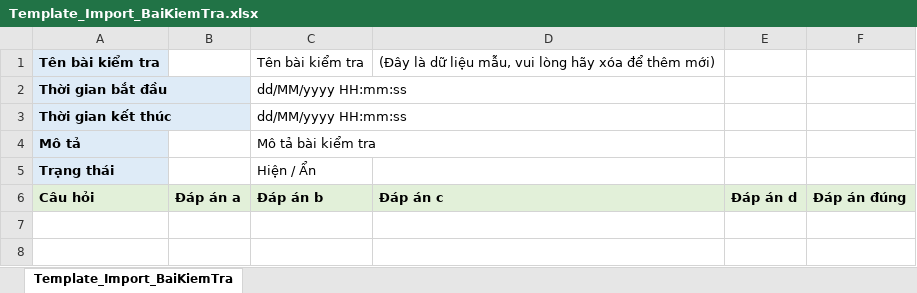
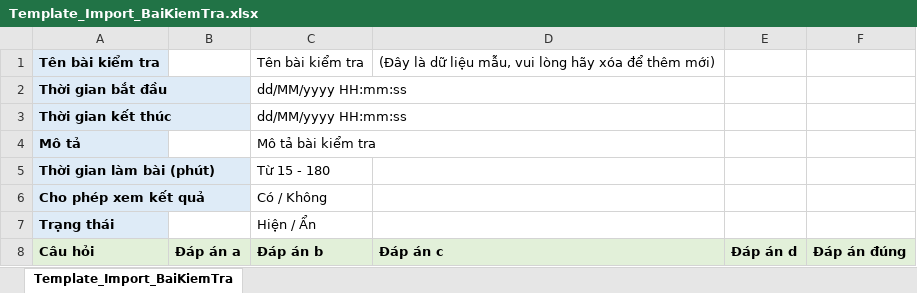
Before and after one commit to huuphuc1464/HeThongQuanLyBaiGiang, an Excel workbook: HeThongQuanLyBaiGiang/public/BaiKiemTra/Template_Import_BaiKiemTra.xlsx, sheet Template_Import_BaiKiemTra, drawn as a sheet; values as stored, in another font and other column widths than the file's, no borders; the diff names each change by its address in the sheet, - before the commit and + after, or states it on an @@ line.

Commit message:
update import, export bài kiểm tra

```diff
--- a/HeThongQuanLyBaiGiang/public/BaiKiemTra/Template_Import_BaiKiemTra.xlsx (sheet Template_Import_BaiKiemTra)
+++ b/HeThongQuanLyBaiGiang/public/BaiKiemTra/Template_Import_BaiKiemTra.xlsx (sheet Template_Import_BaiKiemTra)
+row 5: Thời gian làm bài (phút) |  | Từ 15 - 180
+row 6: Cho phép xem kết quả |  | Có / Không
```
Also changed, not shown: 1 other file.
